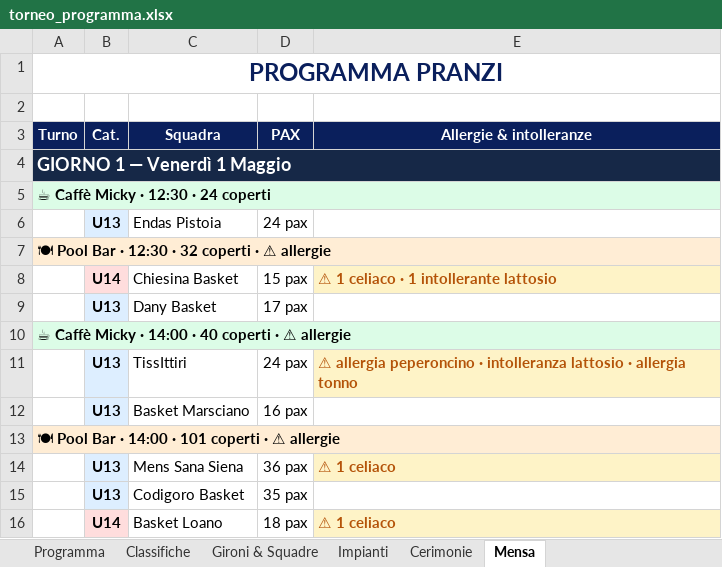
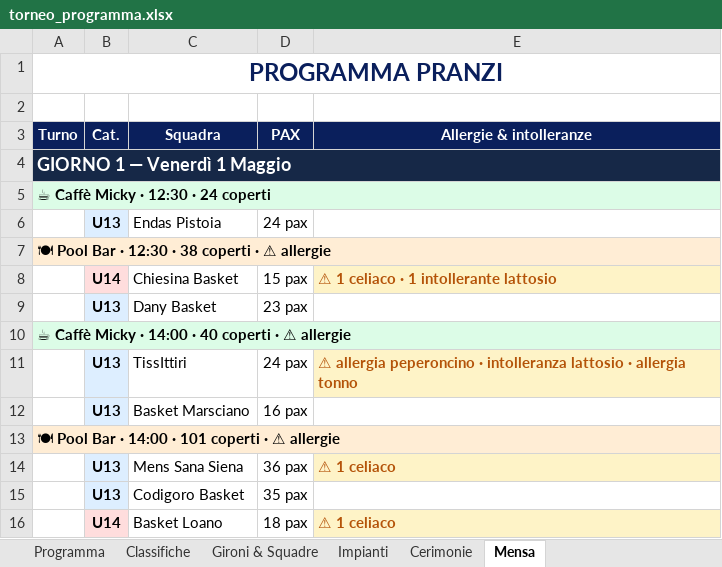
Before and after one commit to alecsal/trofeo-monsummano, an Excel workbook: torneo_programma.xlsx, sheet Mensa, drawn as a sheet; only a part is shown; values as stored, in another font and other column widths than the file's, no borders; the diff names each change by its address in the sheet, - before the commit and + after, or states it on an @@ line.

```diff
--- a/torneo_programma.xlsx (sheet Mensa)
+++ b/torneo_programma.xlsx (sheet Mensa)
-A7 (Turno): 🍽 Pool Bar · 12:30 · 32 coperti · ⚠ allergie
+A7 (Turno): 🍽 Pool Bar · 12:30 · 38 coperti · ⚠ allergie
-D9 (PAX): 17 pax
+D9 (PAX): 23 pax
```
Also changed, not shown: griglia_pranzi_torneo.xlsx, 2 other files.
